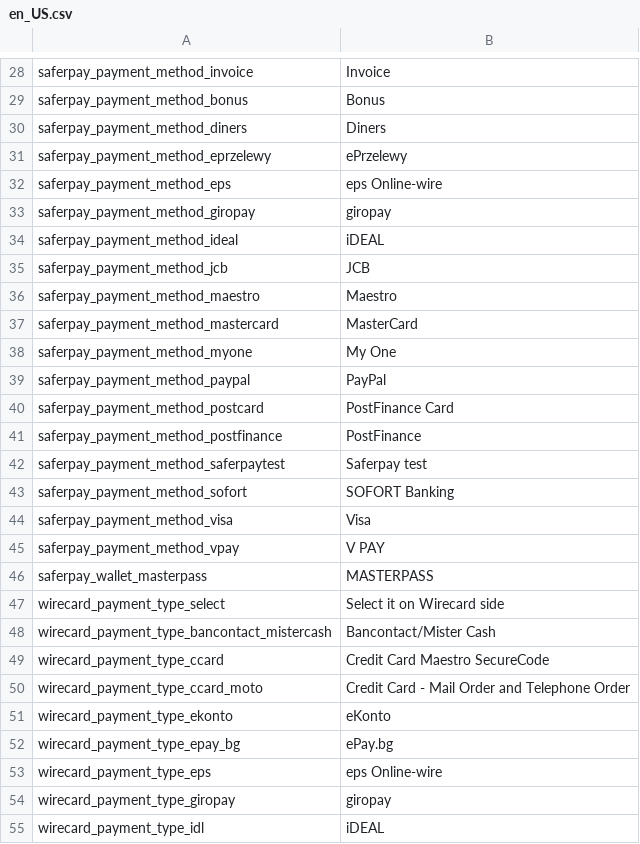
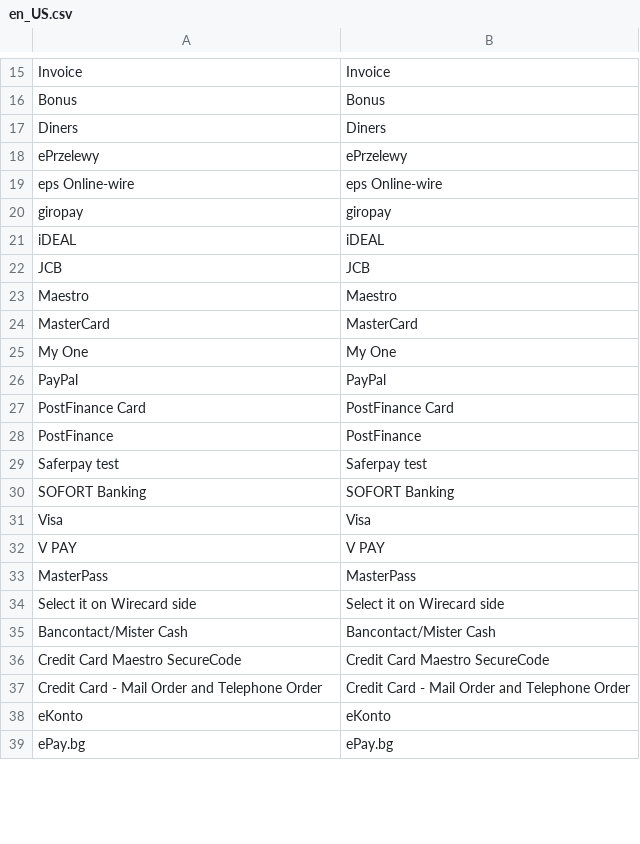
Before and after one commit to pmgw-hu/payment-gateway-module-magento2, a CSV file: i18n/en_US.csv, drawn as a sheet; only a part is shown, gaps mark what is left out; the diff covers the shown part only.

```diff
--- a/i18n/en_US.csv
+++ b/i18n/en_US.csv
@@ -28,28 +15,25 @@
-"saferpay_payment_method_invoice","Invoice"
-"saferpay_payment_method_bonus","Bonus"
-"saferpay_payment_method_diners","Diners"
-"saferpay_payment_method_eprzelewy","ePrzelewy"
-"saferpay_payment_method_eps","eps Online-wire"
-"saferpay_payment_method_giropay","giropay"
-"saferpay_payment_method_ideal","iDEAL"
-"saferpay_payment_method_jcb","JCB"
-"saferpay_payment_method_maestro","Maestro"
-"saferpay_payment_method_mastercard","MasterCard"
-"saferpay_payment_method_myone","My One"
-"saferpay_payment_method_paypal","PayPal"
-"saferpay_payment_method_postcard","PostFinance Card"
-"saferpay_payment_method_postfinance","PostFinance"
-"saferpay_payment_method_saferpaytest","Saferpay test"
-"saferpay_payment_method_sofort","SOFORT Banking"
-"saferpay_payment_method_visa","Visa"
-"saferpay_payment_method_vpay","V PAY"
-"saferpay_wallet_masterpass","MASTERPASS"
-"wirecard_payment_type_select","Select it on Wirecard side"
-"wirecard_payment_type_bancontact_mistercash","Bancontact/Mister Cash"
-"wirecard_payment_type_ccard","Credit Card Maestro SecureCode"
-"wirecard_payment_type_ccard_moto","Credit Card - Mail Order and Telephone Order"
-"wirecard_payment_type_ekonto","eKonto"
-"wirecard_payment_type_epay_bg","ePay.bg"
-"wirecard_payment_type_eps","eps Online-wire"
-"wirecard_payment_type_giropay","giropay"
-"wirecard_payment_type_idl","iDEAL"
+"Invoice","Invoice"
+"Bonus","Bonus"
+"Diners","Diners"
+"ePrzelewy","ePrzelewy"
+"eps Online-wire","eps Online-wire"
+"giropay","giropay"
+"iDEAL","iDEAL"
+"JCB","JCB"
+"Maestro","Maestro"
+"MasterCard","MasterCard"
+"My One","My One"
+"PayPal","PayPal"
+"PostFinance Card","PostFinance Card"
+"PostFinance","PostFinance"
+"Saferpay test","Saferpay test"
+"SOFORT Banking","SOFORT Banking"
+"Visa","Visa"
+"V PAY","V PAY"
+"MasterPass","MasterPass"
+"Select it on Wirecard side","Select it on Wirecard side"
+"Bancontact/Mister Cash","Bancontact/Mister Cash"
+"Credit Card Maestro SecureCode","Credit Card Maestro SecureCode"
+"Credit Card - Mail Order and Telephone Order","Credit Card - Mail Order and Telephone Order"
+"eKonto","eKonto"
+"ePay.bg","ePay.bg"
```
Also changed, not shown: 8 added rows, 23 removed rows and 17 edited cells elsewhere in this file, i18n/hu_HU.csv, 5 other files.
